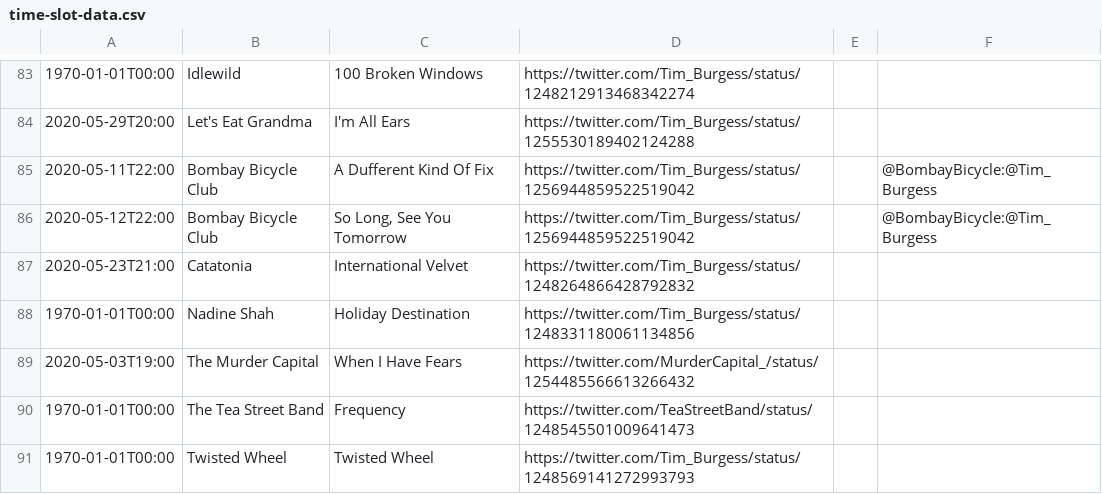
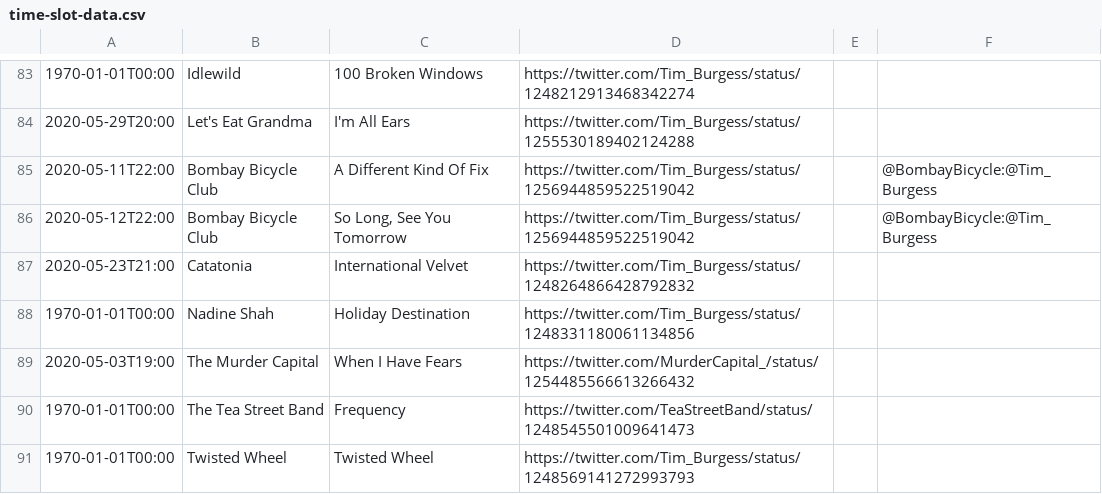
Before and after one commit to matbroughty/timstwitterlisteningparty, a CSV file: data/time-slot-data.csv, drawn as a sheet; only a part is shown, gaps mark what is left out.

Commit message:
fix typo

```diff
--- a/data/time-slot-data.csv
+++ b/data/time-slot-data.csv
@@ -84,3 +84,3 @@
 "2020-05-29T20:00","Let's Eat Grandma","I'm All Ears","https://twitter.com/Tim_Burgess/status/1255530189402124288","","",""
-"2020-05-11T22:00","Bombay Bicycle Club","A Dufferent Kind Of Fix","https://twitter.com/Tim_Burgess/status/1256944859522519042","","@BombayBicycle:@Tim_Burgess",""
+"2020-05-11T22:00","Bombay Bicycle Club","A Different Kind Of Fix","https://twitter.com/Tim_Burgess/status/1256944859522519042","","@BombayBicycle:@Tim_Burgess",""
 "2020-05-12T22:00","Bombay Bicycle Club","So Long, See You Tomorrow","https://twitter.com/Tim_Burgess/status/1256944859522519042","","@BombayBicycle:@Tim_Burgess",""
```
